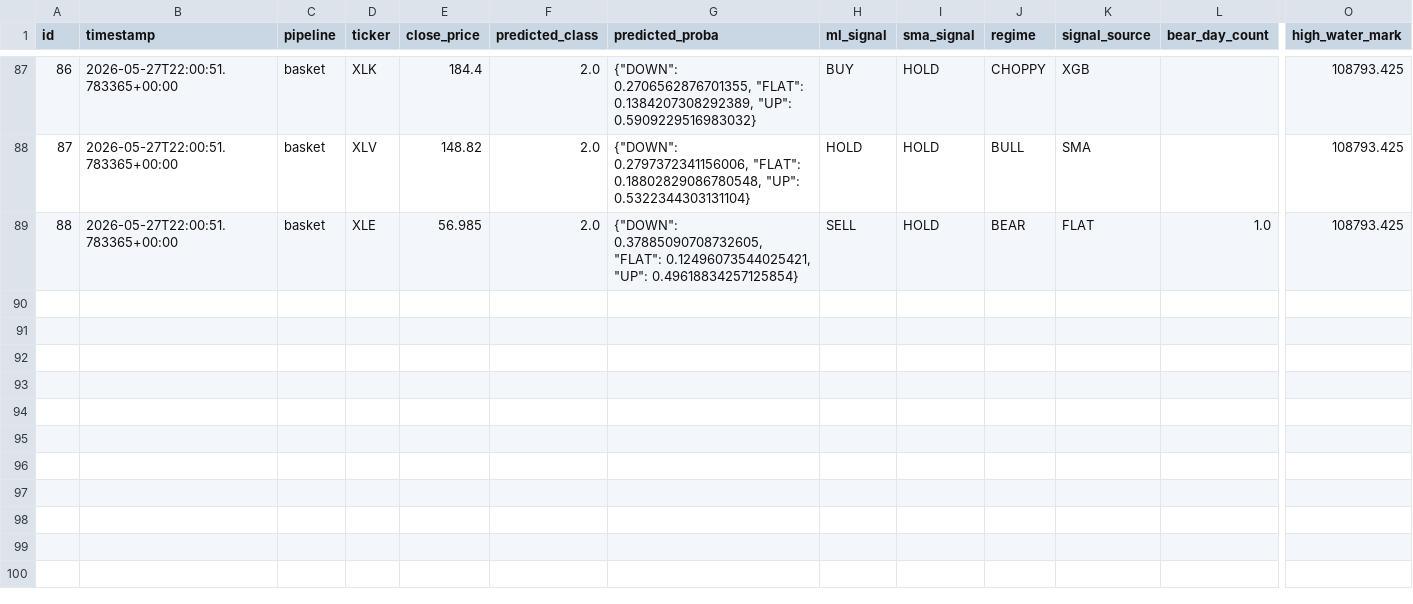
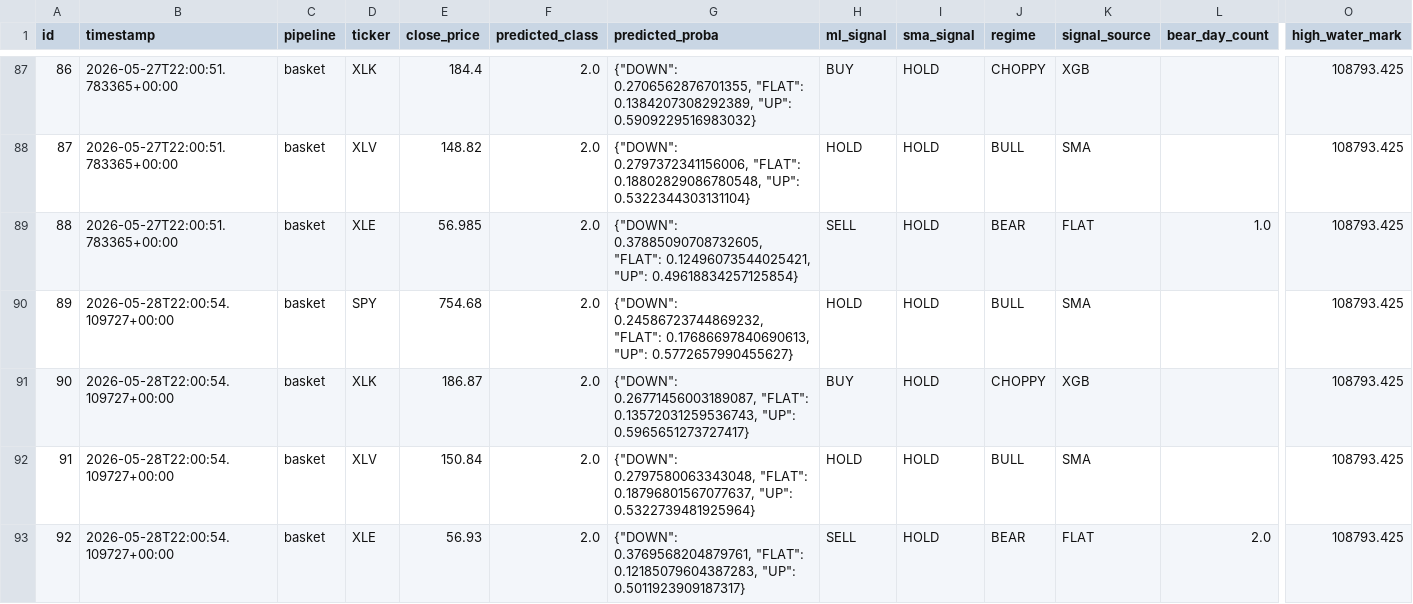
Before and after one commit to dads2busy/SchroederTrader, a CSV file: data/shadow_signals.csv, drawn as a sheet; only a part is shown, gaps mark what is left out; rows hold the shown columns only; the diff names each change by its address in the sheet, - before the commit and + after, or states it on an @@ line.

Commit message:
chore: basket state 2026-05-28

```diff
--- a/data/shadow_signals.csv
+++ b/data/shadow_signals.csv
+row 90: 89 | 2026-05-28T22:00:54.109727+00:00 | basket | SPY | 754.68 | 2.0 | {"DOWN": 0.24586723744869232, "FLAT": 0.17686697840690613, "UP": 0.5772657990455627} | HOLD | HOLD | BULL | SMA |  | 108793.425
+row 91: 90 | 2026-05-28T22:00:54.109727+00:00 | basket | XLK | 186.87 | 2.0 | {"DOWN": 0.26771456003189087, "FLAT": 0.13572031259536743, "UP": 0.5965651273727417} | BUY | HOLD | CHOPPY | XGB |  | 108793.425
+row 92: 91 | 2026-05-28T22:00:54.109727+00:00 | basket | XLV | 150.84 | 2.0 | {"DOWN": 0.2797580063343048, "FLAT": 0.18796801567077637, "UP": 0.5322739481925964} | HOLD | HOLD | BULL | SMA |  | 108793.425
+row 93: 92 | 2026-05-28T22:00:54.109727+00:00 | basket | XLE | 56.93 | 2.0 | {"DOWN": 0.3769568204879761, "FLAT": 0.12185079604387283, "UP": 0.5011923909187317} | SELL | HOLD | BEAR | FLAT | 2.0 | 108793.425
```
Also changed, not shown: data/orders.csv, data/portfolio.csv.
